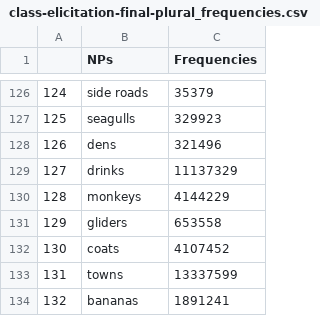
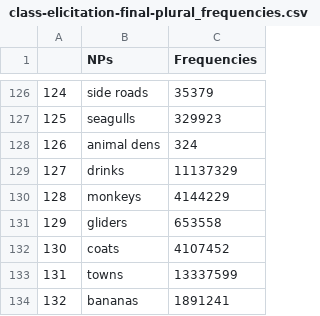
Before and after one commit to mhtess/comparison-class, a CSV file: data/class-elicitation-prereg-final/class-elicitation-final-plural_frequencies.csv, drawn as a sheet; only a part is shown, gaps mark what is left out.

Commit message:
full classified data w freqs

```diff
--- a/data/class-elicitation-prereg-final/class-elicitation-final-plural_frequencies.csv
+++ b/data/class-elicitation-prereg-final/class-elicitation-final-plural_frequencies.csv
@@ -127,3 +127,3 @@
 125,seagulls,329923
-126,dens,321496
+126,animal dens,324
 127,drinks,11137329
```
Also changed, not shown: 4 other files.
